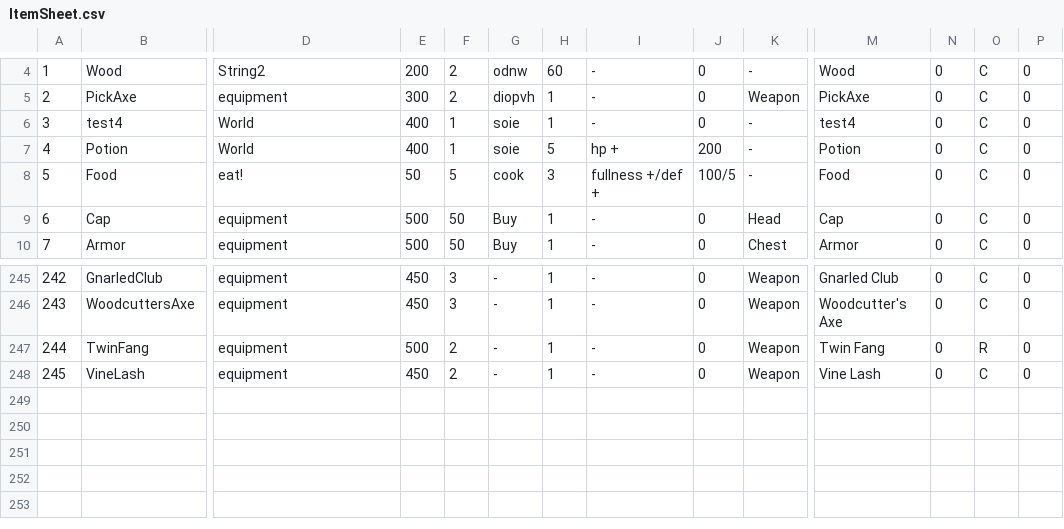
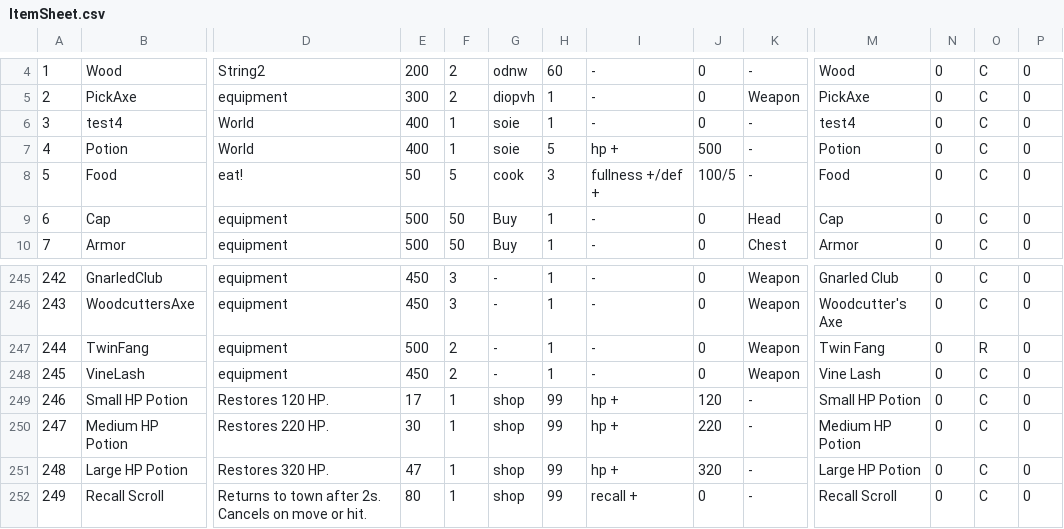
Before and after one commit to coolblue1853/ProjectB, a CSV file: Assets/Resources/ItemSheet.csv, drawn as a sheet; only a part is shown, gaps mark what is left out; rows hold the shown columns only; the diff names each change by its address in the sheet, - before the commit and + after, or states it on an @@ line.

```diff
--- a/Assets/Resources/ItemSheet.csv
+++ b/Assets/Resources/ItemSheet.csv
-J7: 200
+J7: 500
+row 249: 246 | Small HP Potion | Restores 120 HP. | 17 | 1 | shop | 99 | hp + | 120 | - | Small HP Potion | 0 | C | 0
+row 250: 247 | Medium HP Potion | Restores 220 HP. | 30 | 1 | shop | 99 | hp + | 220 | - | Medium HP Potion | 0 | C | 0
+row 251: 248 | Large HP Potion | Restores 320 HP. | 47 | 1 | shop | 99 | hp + | 320 | - | Large HP Potion | 0 | C | 0
+row 252: 249 | Recall Scroll | Returns to town after 2s. Cancels on move or hit. | 80 | 1 | shop | 99 | recall + | 0 | - | Recall Scroll | 0 | C | 0
```
Also changed, not shown: 29 other files.
